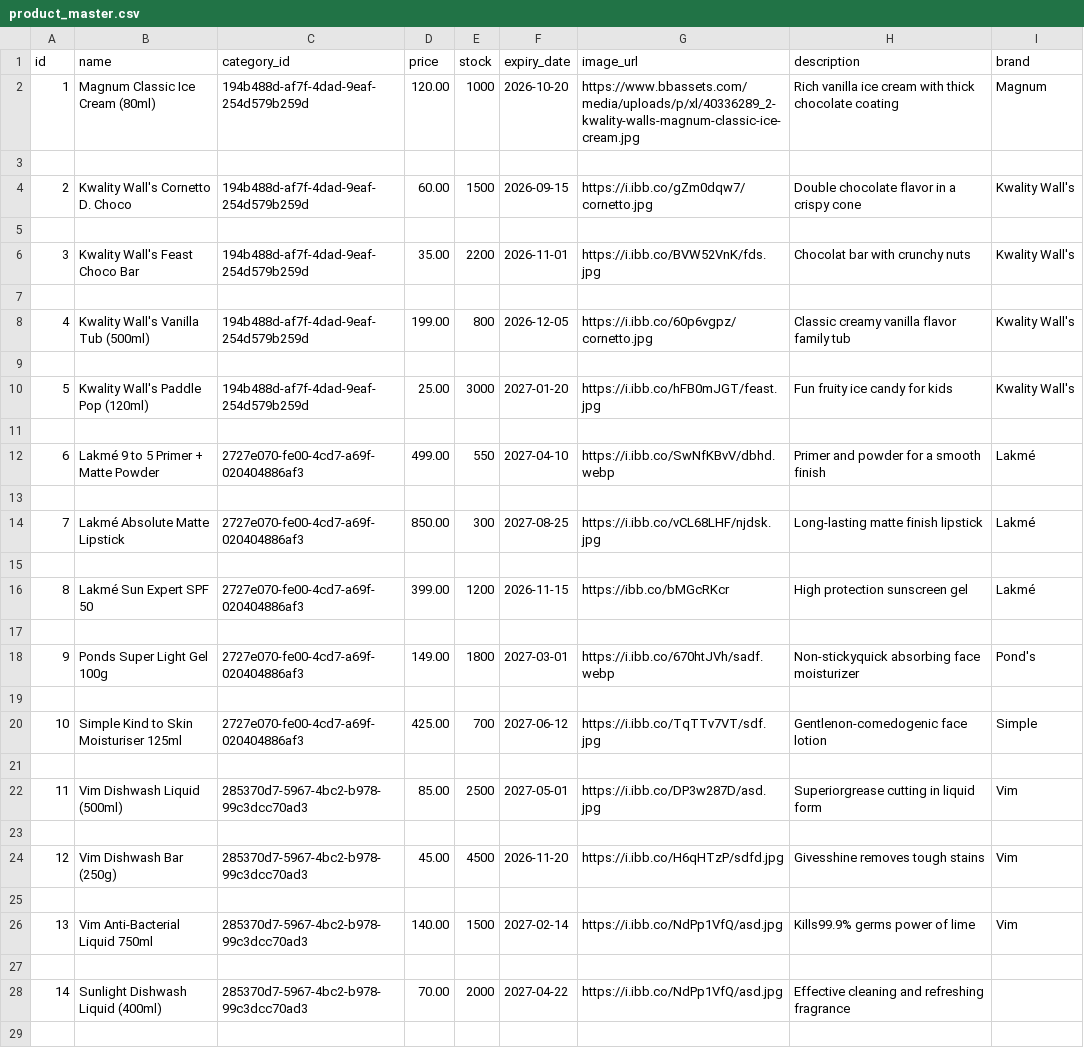
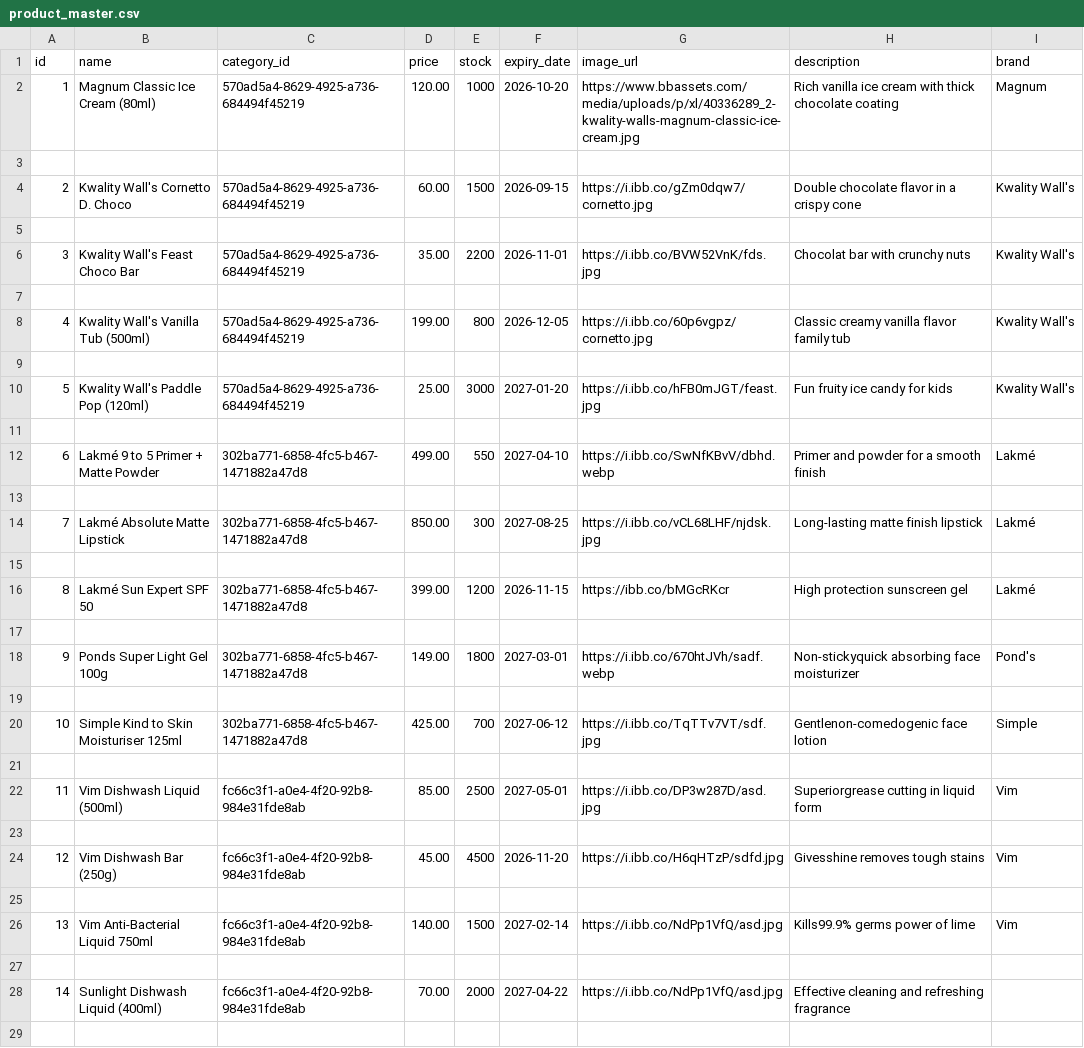
Before and after one commit to alijbapathan/distribex-fmcg-management-system, a CSV file: server/product_master.csv, drawn as a sheet; only a part is shown; the diff covers the shown part only.

```diff
--- a/server/product_master.csv
+++ b/server/product_master.csv
@@ -1,29 +1,29 @@
 id,name,category_id,price,stock,expiry_date,image_url,description,brand
-1,Magnum Classic Ice Cream (80ml),194b488d-af7f-4dad-9eaf-254d579b259d,120.00,1000,2026-10-20,https://www.bbassets.com/media/uploads/p/xl/40336289_2-kwality-walls-magnum-classic-ice-cream.jpg,Rich vanilla ice cream with thick chocolate coating,Magnum
+1,Magnum Classic Ice Cream (80ml),570ad5a4-8629-4925-a736-684494f45219,120.00,1000,2026-10-20,https://www.bbassets.com/media/uploads/p/xl/40336289_2-kwality-walls-magnum-classic-ice-cream.jpg,Rich vanilla ice cream with thick chocolate coating,Magnum
 
-2,Kwality Wall's Cornetto D. Choco,194b488d-af7f-4dad-9eaf-254d579b259d,60.00,1500,2026-09-15,https://i.ibb.co/gZm0dqw7/cornetto.jpg,Double chocolate flavor in a crispy cone,Kwality Wall's
+2,Kwality Wall's Cornetto D. Choco,570ad5a4-8629-4925-a736-684494f45219,60.00,1500,2026-09-15,https://i.ibb.co/gZm0dqw7/cornetto.jpg,Double chocolate flavor in a crispy cone,Kwality Wall's
 
-3,Kwality Wall's Feast Choco Bar,194b488d-af7f-4dad-9eaf-254d579b259d,35.00,2200,2026-11-01,https://i.ibb.co/BVW52VnK/fds.jpg,Chocolat bar with crunchy nuts,Kwality Wall's
+3,Kwality Wall's Feast Choco Bar,570ad5a4-8629-4925-a736-684494f45219,35.00,2200,2026-11-01,https://i.ibb.co/BVW52VnK/fds.jpg,Chocolat bar with crunchy nuts,Kwality Wall's
 
-4,Kwality Wall's Vanilla Tub (500ml),194b488d-af7f-4dad-9eaf-254d579b259d,199.00,800,2026-12-05,https://i.ibb.co/60p6vgpz/cornetto.jpg,Classic creamy vanilla flavor family tub,Kwality Wall's
+4,Kwality Wall's Vanilla Tub (500ml),570ad5a4-8629-4925-a736-684494f45219,199.00,800,2026-12-05,https://i.ibb.co/60p6vgpz/cornetto.jpg,Classic creamy vanilla flavor family tub,Kwality Wall's
 
-5,Kwality Wall's Paddle Pop (120ml),194b488d-af7f-4dad-9eaf-254d579b259d,25.00,3000,2027-01-20,https://i.ibb.co/hFB0mJGT/feast.jpg,Fun fruity ice candy for kids,Kwality Wall's
+5,Kwality Wall's Paddle Pop (120ml),570ad5a4-8629-4925-a736-684494f45219,25.00,3000,2027-01-20,https://i.ibb.co/hFB0mJGT/feast.jpg,Fun fruity ice candy for kids,Kwality Wall's
 
-6,Lakmé 9 to 5 Primer + Matte Powder,2727e070-fe00-4cd7-a69f-020404886af3,499.00,550,2027-04-10,https://i.ibb.co/SwNfKBvV/dbhd.webp,Primer and powder for a smooth finish,Lakmé
+6,Lakmé 9 to 5 Primer + Matte Powder,302ba771-6858-4fc5-b467-1471882a47d8,499.00,550,2027-04-10,https://i.ibb.co/SwNfKBvV/dbhd.webp,Primer and powder for a smooth finish,Lakmé
 
-7,Lakmé Absolute Matte Lipstick,2727e070-fe00-4cd7-a69f-020404886af3,850.00,300,2027-08-25,https://i.ibb.co/vCL68LHF/njdsk.jpg,Long-lasting matte finish lipstick,Lakmé
+7,Lakmé Absolute Matte Lipstick,302ba771-6858-4fc5-b467-1471882a47d8,850.00,300,2027-08-25,https://i.ibb.co/vCL68LHF/njdsk.jpg,Long-lasting matte finish lipstick,Lakmé
 
-8,Lakmé Sun Expert SPF 50,2727e070-fe00-4cd7-a69f-020404886af3,399.00,1200,2026-11-15,https://ibb.co/bMGcRKcr,High protection sunscreen gel,Lakmé
+8,Lakmé Sun Expert SPF 50,302ba771-6858-4fc5-b467-1471882a47d8,399.00,1200,2026-11-15,https://ibb.co/bMGcRKcr,High protection sunscreen gel,Lakmé
 
-9,Ponds Super Light Gel 100g,2727e070-fe00-4cd7-a69f-020404886af3,149.00,1800,2027-03-01,https://i.ibb.co/670htJVh/sadf.webp,Non-stickyquick absorbing face moisturizer,Pond's
+9,Ponds Super Light Gel 100g,302ba771-6858-4fc5-b467-1471882a47d8,149.00,1800,2027-03-01,https://i.ibb.co/670htJVh/sadf.webp,Non-stickyquick absorbing face moisturizer,Pond's
 
-10,Simple Kind to Skin Moisturiser 125ml,2727e070-fe00-4cd7-a69f-020404886af3,425.00,700,2027-06-12,https://i.ibb.co/TqTTv7VT/sdf.jpg,Gentlenon-comedogenic face lotion,Simple
+10,Simple Kind to Skin Moisturiser 125ml,302ba771-6858-4fc5-b467-1471882a47d8,425.00,700,2027-06-12,https://i.ibb.co/TqTTv7VT/sdf.jpg,Gentlenon-comedogenic face lotion,Simple
 
-11,Vim Dishwash Liquid (500ml),285370d7-5967-4bc2-b978-99c3dcc70ad3,85.00,2500,2027-05-01,https://i.ibb.co/DP3w287D/asd.jpg,Superiorgrease cutting in liquid form,Vim
+11,Vim Dishwash Liquid (500ml),fc66c3f1-a0e4-4f20-92b8-984e31fde8ab,85.00,2500,2027-05-01,https://i.ibb.co/DP3w287D/asd.jpg,Superiorgrease cutting in liquid form,Vim
 
-12,Vim Dishwash Bar (250g),285370d7-5967-4bc2-b978-99c3dcc70ad3,45.00,4500,2026-11-20,https://i.ibb.co/H6qHTzP/sdfd.jpg,Givesshine removes tough stains,Vim
+12,Vim Dishwash Bar (250g),fc66c3f1-a0e4-4f20-92b8-984e31fde8ab,45.00,4500,2026-11-20,https://i.ibb.co/H6qHTzP/sdfd.jpg,Givesshine removes tough stains,Vim
 
-13,Vim Anti-Bacterial Liquid 750ml,285370d7-5967-4bc2-b978-99c3dcc70ad3,140.00,1500,2027-02-14,https://i.ibb.co/NdPp1VfQ/asd.jpg,Kills99.9% germs power of lime,Vim
+13,Vim Anti-Bacterial Liquid 750ml,fc66c3f1-a0e4-4f20-92b8-984e31fde8ab,140.00,1500,2027-02-14,https://i.ibb.co/NdPp1VfQ/asd.jpg,Kills99.9% germs power of lime,Vim
 
-14,Sunlight Dishwash Liquid (400ml),285370d7-5967-4bc2-b978-99c3dcc70ad3,70.00,2000,2027-04-22,https://i.ibb.co/NdPp1VfQ/asd.jpg,Effective cleaning and refreshing fragrance,
+14,Sunlight Dishwash Liquid (400ml),fc66c3f1-a0e4-4f20-92b8-984e31fde8ab,70.00,2000,2027-04-22,https://i.ibb.co/NdPp1VfQ/asd.jpg,Effective cleaning and refreshing fragrance,
 
```
Also changed, not shown: 8 edited cells elsewhere in this file, 16 other files.
